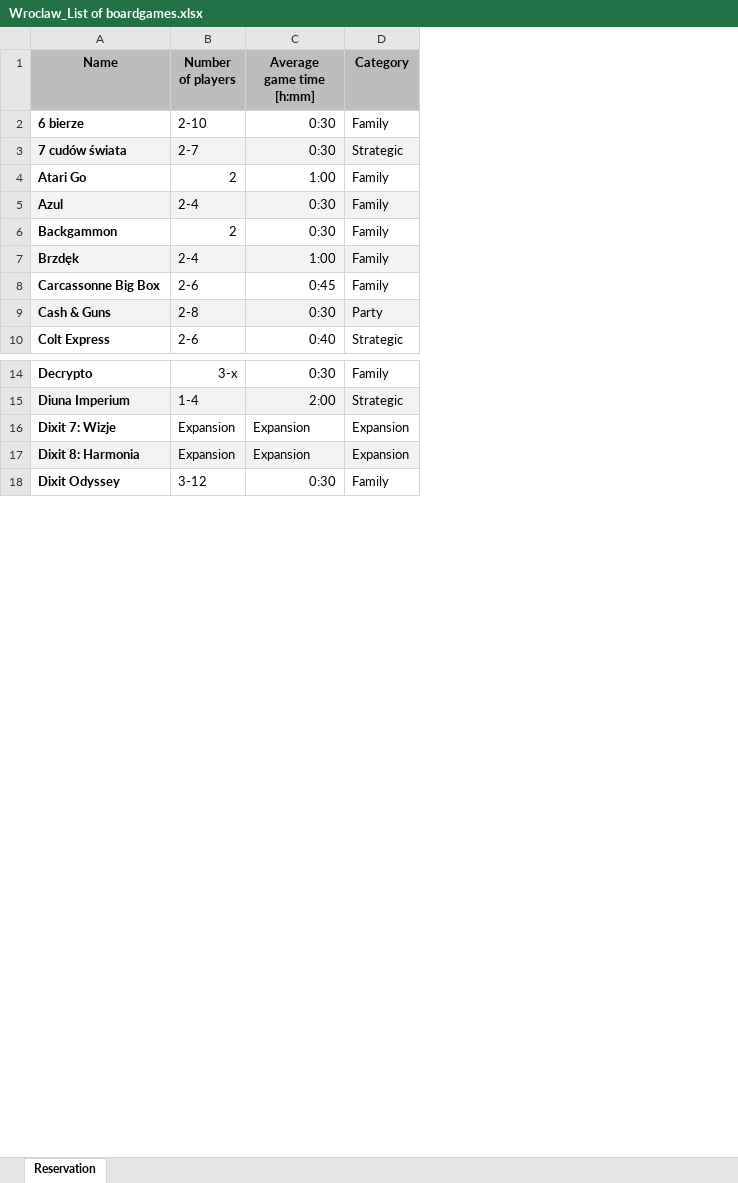
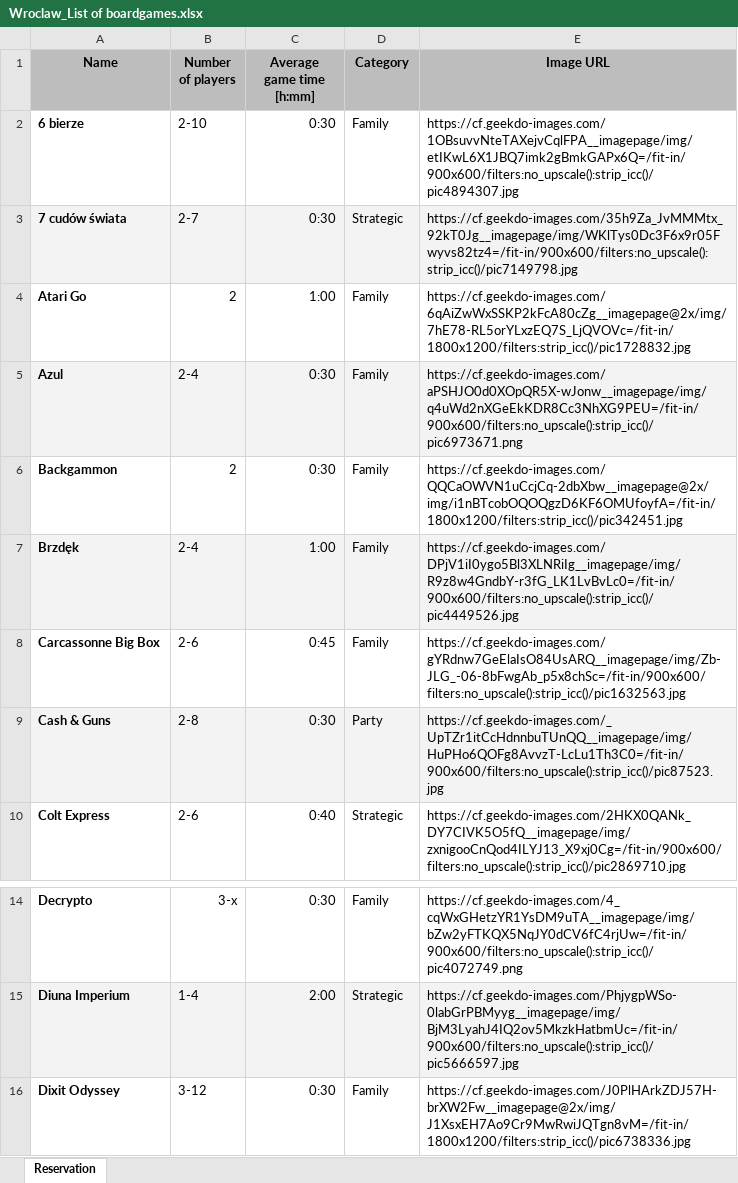
Before and after one commit to gl-devops-team/board-games-library, an Excel workbook: app/src/Wroclaw_List of boardgames.xlsx, sheet Reservation, drawn as a sheet; only a part is shown, gaps mark what is left out; values as stored, in another font and other column widths than the file's, no borders; charts and pictures not drawn; removed rows and columns are numbered as before the commit, all else as after; the diff names each change by its address in the sheet, - before the commit and + after, or states it on an @@ line.

Commit message:
feat: Added image url
ISSUE_ID: gh-4

```diff
--- a/app/src/Wroclaw_List of boardgames.xlsx (sheet Reservation)
+++ b/app/src/Wroclaw_List of boardgames.xlsx (sheet Reservation)
+column E (Image URL), rows 2-10: https://cf.geekdo-images.com/1OBsuvvNteTAXejvCqlFPA__imagepage/img/etIKwL6X1JBQ7imk2gBmkGAPx6Q=/fit-in/900x600/filters:no_upscale():strip_icc()/pic4894307.jpg | https://cf.geekdo-images.com/35h9Za_JvMMMtx_92kT0Jg__imagepage/img/WKlTys0Dc3F6x9r05Fwyvs82tz4=/fit-in/900x600/filters:no_upscale():strip_icc()/pic7149798.jpg | https://cf.geekdo-images.com/6qAiZwWxSSKP2kFcA80cZg__imagepage@2x/img/7hE78-RL5orYLxzEQ7S_LjQVOVc=/fit-in/1800x1200/filters:strip_icc()/pic1728832.jpg | https://cf.geekdo-images.com/aPSHJO0d0XOpQR5X-wJonw__imagepage/img/q4uWd2nXGeEkKDR8Cc3NhXG9PEU=/fit-in/900x600/filters:no_upscale():strip_icc()/pic6973671.png | https://cf.geekdo-images.com/QQCaOWVN1uCcjCq-2dbXbw__imagepage@2x/img/i1nBTcobOQOQgzD6KF6OMUfoyfA=/fit-in/1800x1200/filters:strip_icc()/pic342451.jpg | https://cf.geekdo-images.com/DPjV1iI0ygo5Bl3XLNRiIg__imagepage/img/R9z8w4GndbY-r3fG_LK1LvBvLc0=/fit-in/900x600/filters:no_upscale():strip_icc()/pic4449526.jpg | https://cf.geekdo-images.com/gYRdnw7GeElaIsO84UsARQ__imagepage/img/Zb-JLG_-06-8bFwgAb_p5x8chSc=/fit-in/900x600/filters:no_upscale():strip_icc()/pic1632563.jpg | https://cf.geekdo-images.com/_UpTZr1itCcHdnnbuTUnQQ__imagepage/img/HuPHo6QOFg8AvvzT-LcLu1Th3C0=/fit-in/900x600/filters:no_upscale():strip_icc()/pic87523.jpg | https://cf.geekdo-images.com/2HKX0QANk_DY7CIVK5O5fQ__imagepage/img/zxnigooCnQod4ILYJ13_X9xj0Cg=/fit-in/900x600/filters:no_upscale():strip_icc()/pic2869710.jpg; rows 14-16: https://cf.geekdo-images.com/4_cqWxGHetzYR1YsDM9uTA__imagepage/img/bZw2yFTKQX5NqJY0dCV6fC4rjUw=/fit-in/900x600/filters:no_upscale():strip_icc()/pic4072749.png | https://cf.geekdo-images.com/PhjygpWSo-0labGrPBMyyg__imagepage/img/BjM3LyahJ4IQ2ov5MkzkHatbmUc=/fit-in/900x600/filters:no_upscale():strip_icc()/pic5666597.jpg | https://cf.geekdo-images.com/J0PlHArkZDJ57H-brXW2Fw__imagepage@2x/img/J1XsxEH7Ao9Cr9MwRwiJQTgn8vM=/fit-in/1800x1200/filters:strip_icc()/pic6738336.jpg
-row 16: Dixit 7: Wizje | Expansion | Expansion | Expansion
-row 17: Dixit 8: Harmonia | Expansion | Expansion | Expansion
```
Also changed, not shown: 4 other files.
